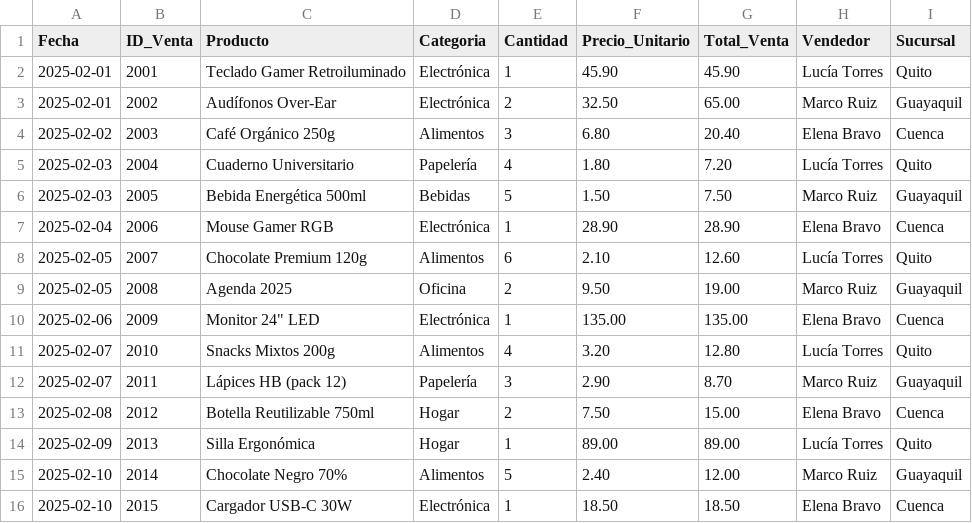
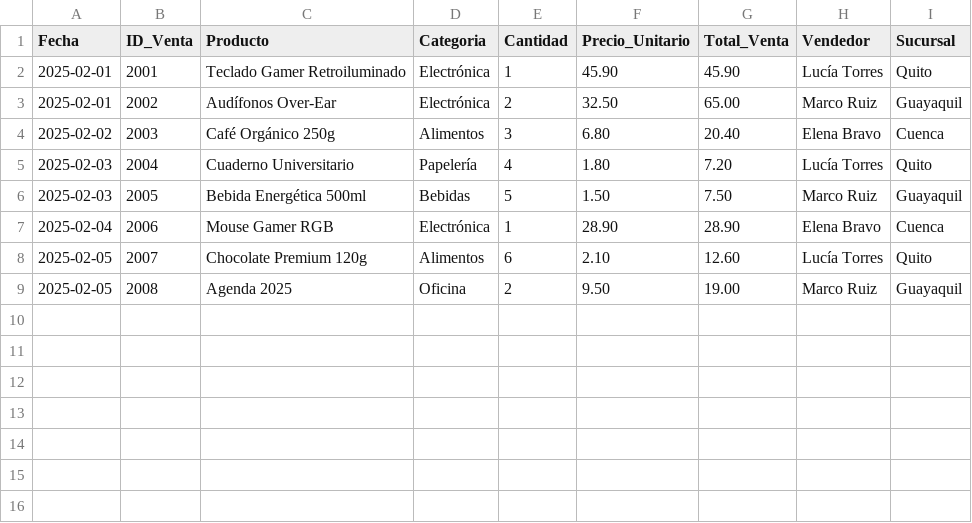
Before and after one commit to Fernandoxz12/Mi-Primer-Repositorio, a CSV file: datos_ventas/ventas.csv, drawn as a sheet.

Commit message:
Update ventas.csv

```diff
--- a/datos_ventas/ventas.csv
+++ b/datos_ventas/ventas.csv
@@ -9,8 +9 @@ Fecha,ID_Venta,Producto,Categoria,Cantidad,Precio_Unitario,Total_Venta,Vendedor,
 2025-02-05,2008,Agenda 2025,Oficina,2,9.50,19.00,Marco Ruiz,Guayaquil
-2025-02-06,2009,Monitor 24" LED,Electrónica,1,135.00,135.00,Elena Bravo,Cuenca
-2025-02-07,2010,Snacks Mixtos 200g,Alimentos,4,3.20,12.80,Lucía Torres,Quito
-2025-02-07,2011,Lápices HB (pack 12),Papelería,3,2.90,8.70,Marco Ruiz,Guayaquil
-2025-02-08,2012,Botella Reutilizable 750ml,Hogar,2,7.50,15.00,Elena Bravo,Cuenca
-2025-02-09,2013,Silla Ergonómica,Hogar,1,89.00,89.00,Lucía Torres,Quito
-2025-02-10,2014,Chocolate Negro 70%,Alimentos,5,2.40,12.00,Marco Ruiz,Guayaquil
-2025-02-10,2015,Cargador USB-C 30W,Electrónica,1,18.50,18.50,Elena Bravo,Cuenca
```
